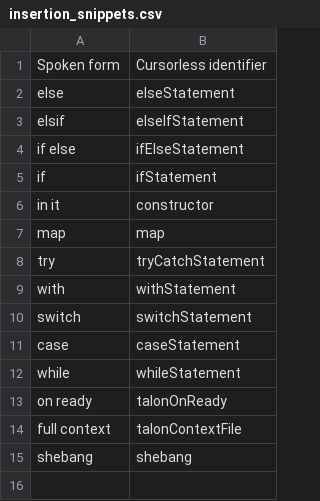
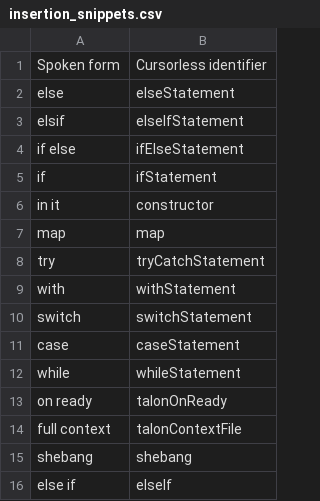
Before and after one commit to pokey/pokey_talon, a CSV file: cursorless-settings/experimental/insertion_snippets.csv, drawn as a sheet.

```diff
--- a/cursorless-settings/experimental/insertion_snippets.csv
+++ b/cursorless-settings/experimental/insertion_snippets.csv
@@ -15 +15,2 @@ full context, talonContextFile
 shebang, shebang
+else if, elseIf
```
Also changed, not shown: cursorless-settings/actions.csv, cursorless-settings/special_marks.csv, 2 other files.
